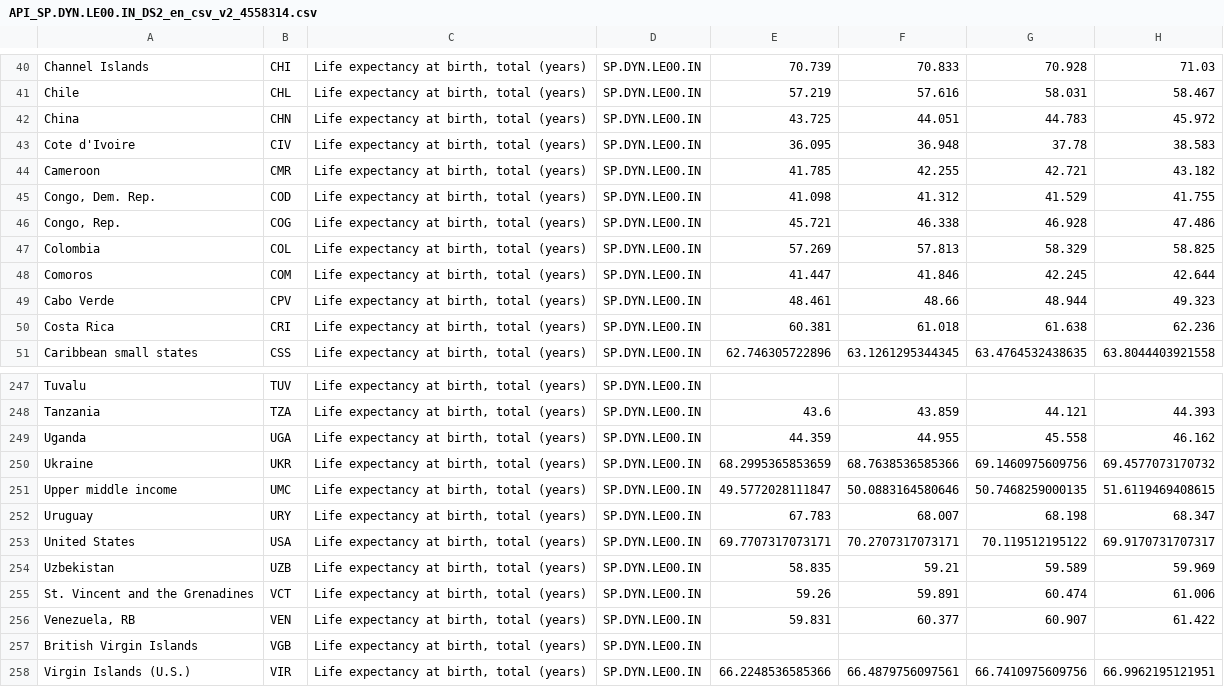
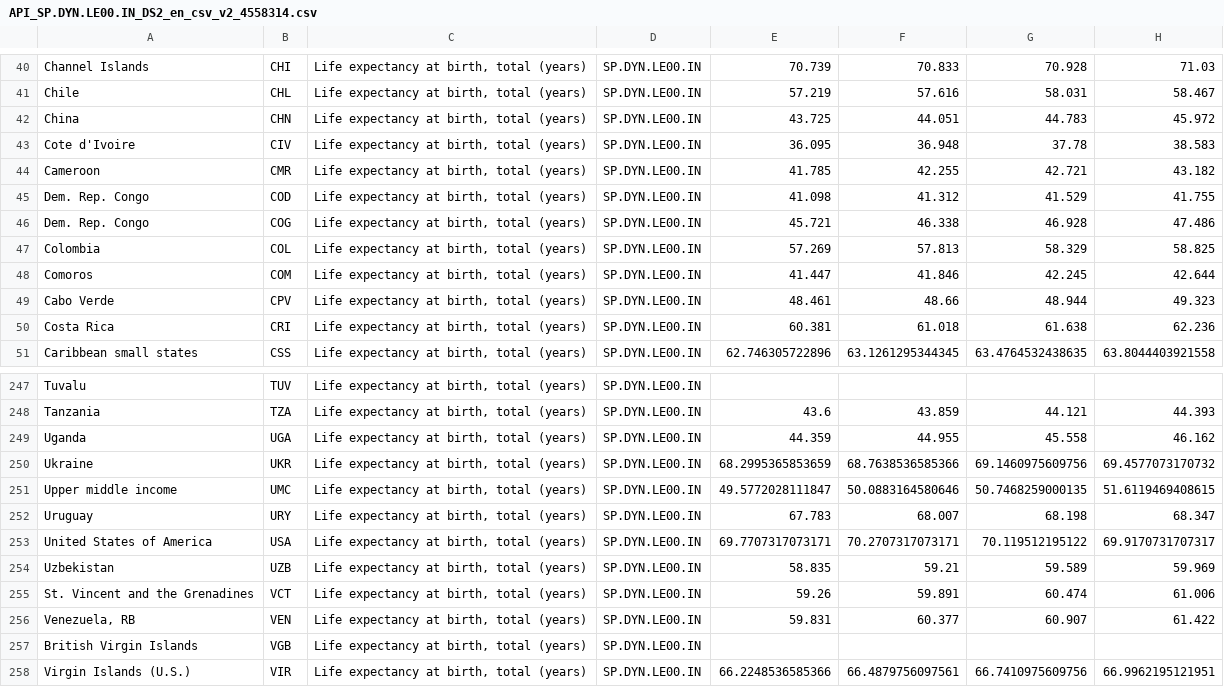
Before and after one commit to leenathawani/austempmap, a CSV file: data/API_SP.DYN.LE00.IN_DS2_en_csv_v2_4558314.csv, drawn as a sheet; only a part is shown, gaps mark what is left out; the diff names each change by its address in the sheet, - before the commit and + after, or states it on an @@ line.

Commit message:
updated country names

```diff
--- a/data/API_SP.DYN.LE00.IN_DS2_en_csv_v2_4558314.csv
+++ b/data/API_SP.DYN.LE00.IN_DS2_en_csv_v2_4558314.csv
-A45: Congo, Dem. Rep.
+A45: Dem. Rep. Congo
-A46: Congo, Rep.
+A46: Dem. Rep. Congo
-A253: United States
+A253: United States of America
```
